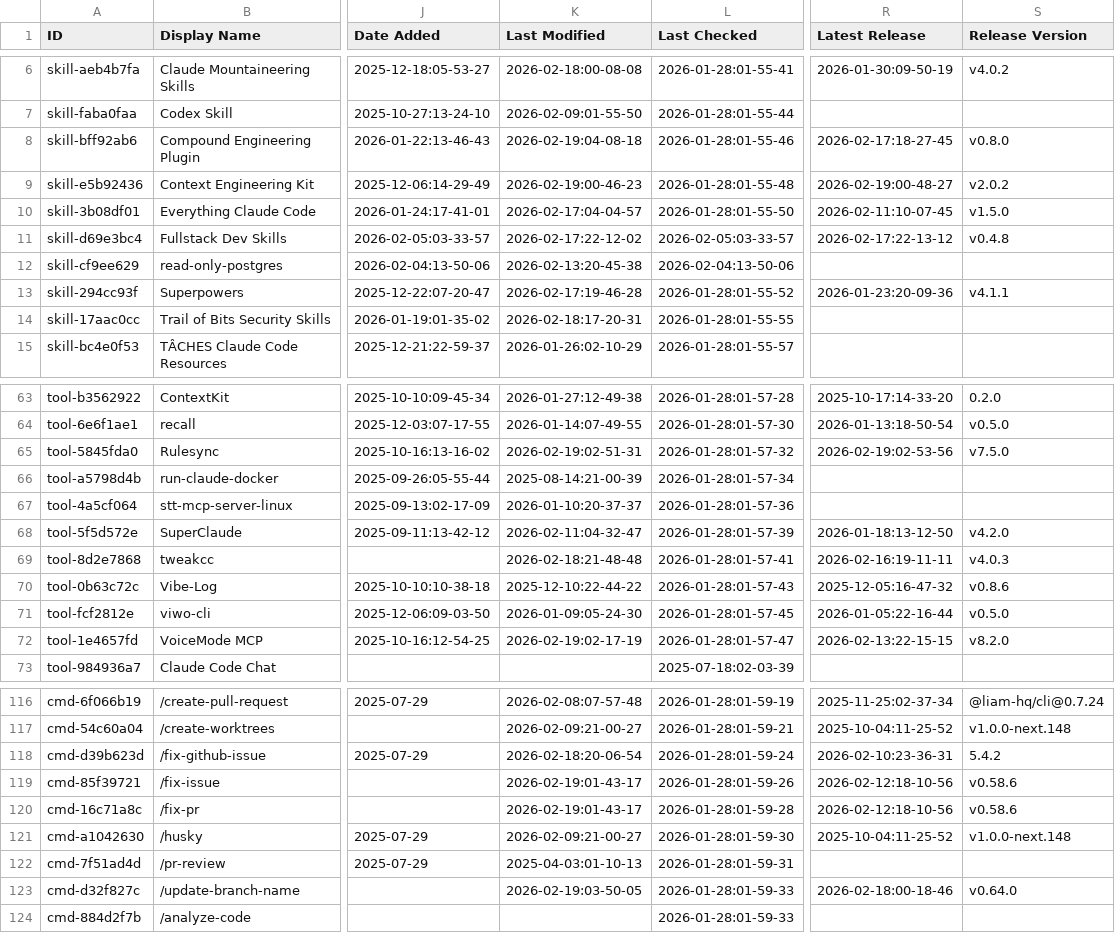
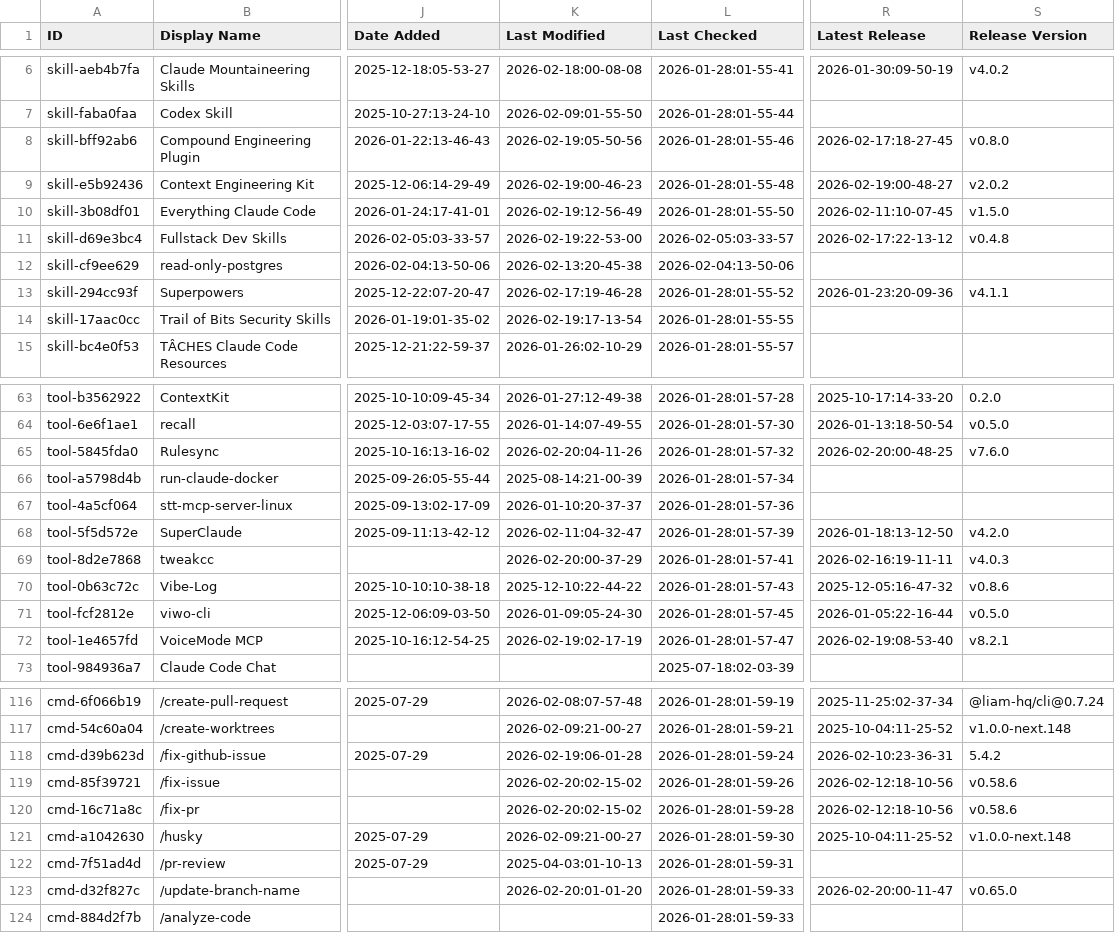
Before and after one commit to KennethPD/awesome-claude-code, a CSV file: THE_RESOURCES_TABLE.csv, drawn as a sheet; only a part is shown, gaps mark what is left out; the diff covers the shown part only; the diff names each change by its address in the sheet, - before the commit and + after, or states it on an @@ line.

```diff
--- a/THE_RESOURCES_TABLE.csv
+++ b/THE_RESOURCES_TABLE.csv
-K8 (Last Modified): 2026-02-19:04-08-18
+K8 (Last Modified): 2026-02-19:05-50-56
-K10 (Last Modified): 2026-02-17:04-04-57
+K10 (Last Modified): 2026-02-19:12-56-49
-K11 (Last Modified): 2026-02-17:22-12-02
+K11 (Last Modified): 2026-02-19:22-53-00
-K14 (Last Modified): 2026-02-18:17-20-31
+K14 (Last Modified): 2026-02-19:17-13-54
-K65 (Last Modified): 2026-02-19:02-51-31
+K65 (Last Modified): 2026-02-20:04-11-26
-R65 (Latest Release): 2026-02-19:02-53-56
+R65 (Latest Release): 2026-02-20:00-48-25
-S65 (Release Version): v7.5.0
+S65 (Release Version): v7.6.0
-K69 (Last Modified): 2026-02-18:21-48-48
+K69 (Last Modified): 2026-02-20:00-37-29
-R72 (Latest Release): 2026-02-13:22-15-15
+R72 (Latest Release): 2026-02-19:08-53-40
-S72 (Release Version): v8.2.0
+S72 (Release Version): v8.2.1
-K118 (Last Modified): 2026-02-18:20-06-54
+K118 (Last Modified): 2026-02-19:06-01-28
-K119:K120 (Last Modified): 2026-02-19:01-43-17
+K119:K120 (Last Modified): 2026-02-20:02-15-02
-K123 (Last Modified): 2026-02-19:03-50-05
+K123 (Last Modified): 2026-02-20:01-01-20
-R123 (Latest Release): 2026-02-18:00-18-46
+R123 (Latest Release): 2026-02-20:00-11-47
-S123 (Release Version): v0.64.0
+S123 (Release Version): v0.65.0
```
Also changed, not shown: 34 edited cells elsewhere in this file.
